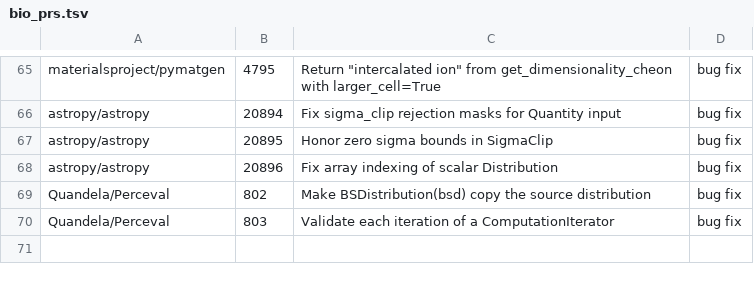
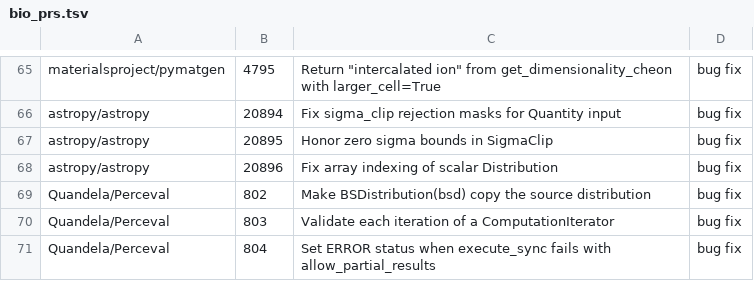
Before and after one commit to rpinho/ai-biology, a TSV file: tools/bio_prs.tsv, drawn as a sheet; only a part is shown, gaps mark what is left out; the diff names each change by its address in the sheet, - before the commit and + after, or states it on an @@ line.

Commit message:
bio PRs: refresh status (70 PRs: 7 merged, 59 open, 4 closed)

```diff
--- a/tools/bio_prs.tsv
+++ b/tools/bio_prs.tsv
+row 71: Quandela/Perceval | 804 | Set ERROR status when execute_sync fails with allow_partial_results | bug fix
```
Also changed, not shown: 1 other file.
